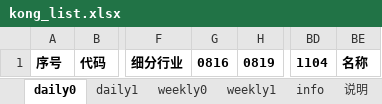
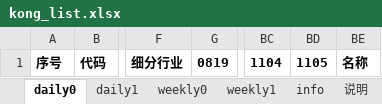
Before and after one commit to aixingkong/view, an Excel workbook: kong_list.xlsx, sheet daily0, drawn as a sheet; only a part is shown, gaps mark what is left out; values as stored, in another font and other column widths than the file's, no borders; removed rows and columns are numbered as before the commit, all else as after; the diff names each change by its address in the sheet, - before the commit and + after, or states it on an @@ line.

```diff
--- a/kong_list.xlsx (sheet daily0)
+++ b/kong_list.xlsx (sheet daily0)
-column G, row 1: 0816
+column BD, row 1: 1105
```
Also changed, not shown: sheet info, sheet daily1, sheet weekly1, sheet weekly0, 2 other files.
